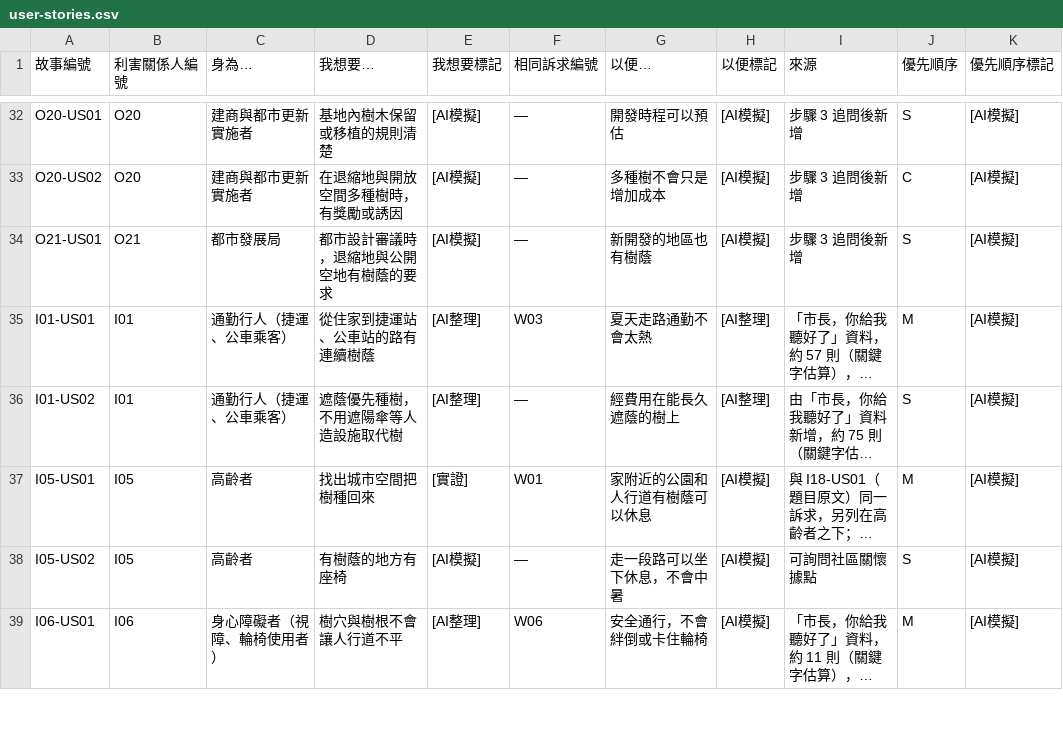
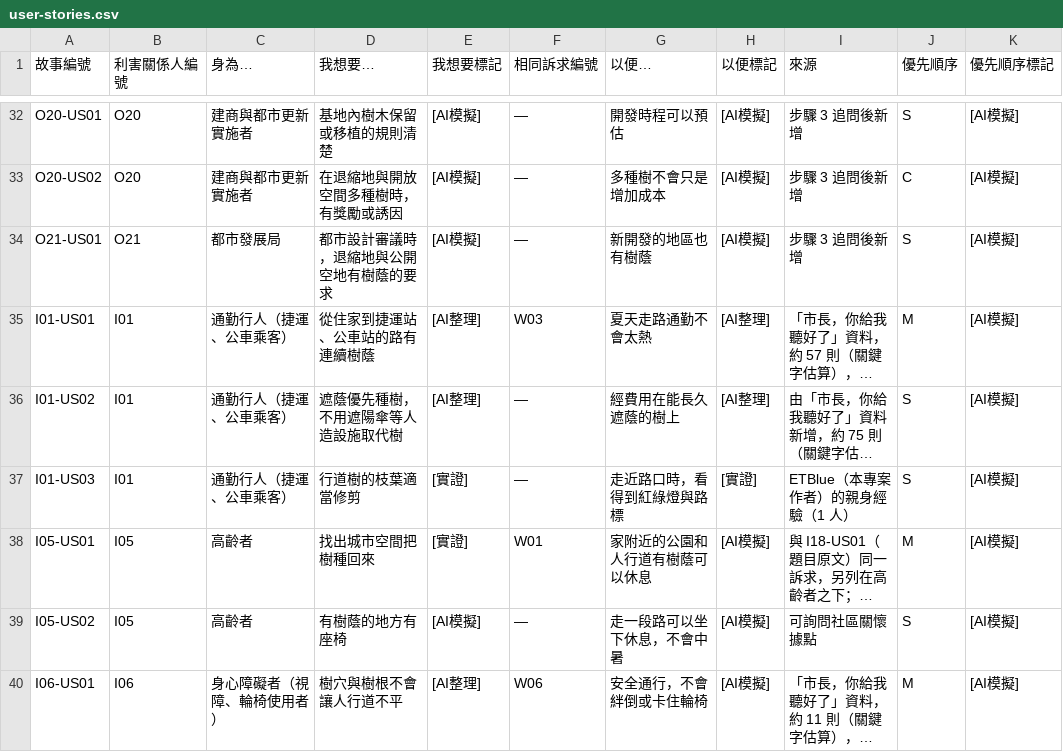
Before and after one commit to ETBlue/pumadebugthon, a CSV file: analysis/1-trees/user-stories.csv, drawn as a sheet; only a part is shown, gaps mark what is left out; long unchanged cells end in …; the diff names each change by its address in the sheet, - before the commit and + after, or states it on an @@ line.

```diff
--- a/analysis/1-trees/user-stories.csv
+++ b/analysis/1-trees/user-stories.csv
+row 37: I01-US03 | I01 | 通勤行人（捷運、公車乘客） | 行道樹的枝葉適當修剪 | [實證] | — | 走近路口時，看得到紅綠燈與路標 | [實證] | ETBlue（本專案作者）的親身經驗（1 人） | S | [AI模擬]
```
Also changed, not shown: analysis/2-trashcans/user-stories.csv, 9 other files.
